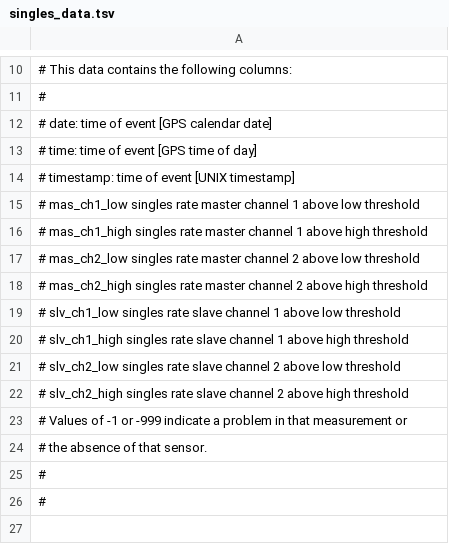
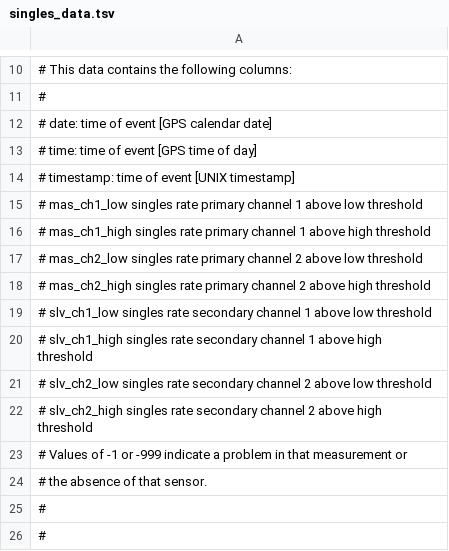
Before and after one commit to HiSPARC/publicdb, a TSV file: publicdb/raw_data/templates/raw_data/singles_data.tsv, drawn as a sheet; only a part is shown, gaps mark what is left out.

Commit message:
Replace master-slave references by primary-secondary

```diff
--- a/publicdb/raw_data/templates/raw_data/singles_data.tsv
+++ b/publicdb/raw_data/templates/raw_data/singles_data.tsv
@@ -14,10 +14,10 @@
 # timestamp:            time of event [UNIX timestamp]
-# mas_ch1_low           singles rate master channel 1 above low threshold
-# mas_ch1_high          singles rate master channel 1 above high threshold
-# mas_ch2_low           singles rate master channel 2 above low threshold
-# mas_ch2_high          singles rate master channel 2  above high threshold
-# slv_ch1_low           singles rate slave channel 1 above low threshold
-# slv_ch1_high          singles rate slave channel 1 above high threshold
-# slv_ch2_low           singles rate slave channel 2 above low threshold
-# slv_ch2_high          singles rate slave channel 2 above high threshold
+# mas_ch1_low           singles rate primary channel 1 above low threshold
+# mas_ch1_high          singles rate primary channel 1 above high threshold
+# mas_ch2_low           singles rate primary channel 2 above low threshold
+# mas_ch2_high          singles rate primary channel 2  above high threshold
+# slv_ch1_low           singles rate secondary channel 1 above low threshold
+# slv_ch1_high          singles rate secondary channel 1 above high threshold
+# slv_ch2_low           singles rate secondary channel 2 above low threshold
+# slv_ch2_high          singles rate secondary channel 2 above high threshold
 # Values of -1 or -999 indicate a problem in that measurement or
```
Also changed, not shown: publicdb/status_display/templates/source/electronics_config.tsv, 12 other files.
